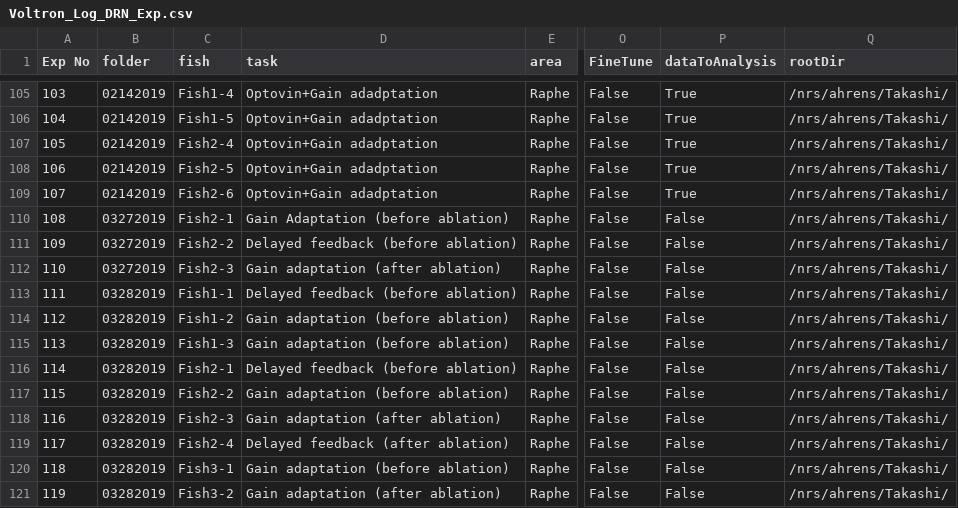
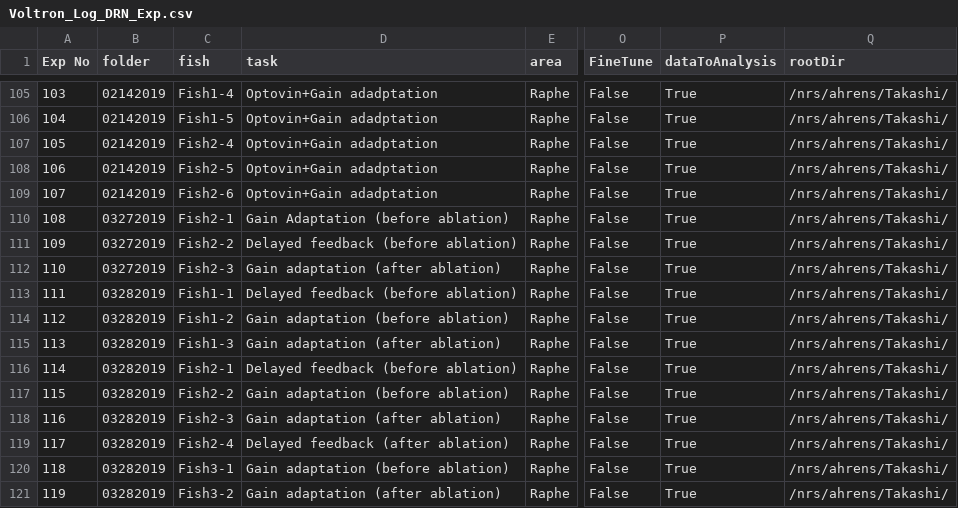
Before and after one commit to zqwei/DRN_voltage_analysis, a CSV file: Voltron_data/Voltron_Log_DRN_Exp.csv, drawn as a sheet; only a part is shown, gaps mark what is left out; the diff names each change by its address in the sheet, - before the commit and + after, or states it on an @@ line.

```diff
--- a/Voltron_data/Voltron_Log_DRN_Exp.csv
+++ b/Voltron_data/Voltron_Log_DRN_Exp.csv
-P110:P121 (dataToAnalysis): False
+P110:P121 (dataToAnalysis): True
-D115 (task): Gain adaptation (before ablation)
+D115 (task): Gain adaptation (after ablation)
```
Also changed, not shown: Voltron_data/Voltron_Log_DRN_Exp_moved_to_tapes.csv.
